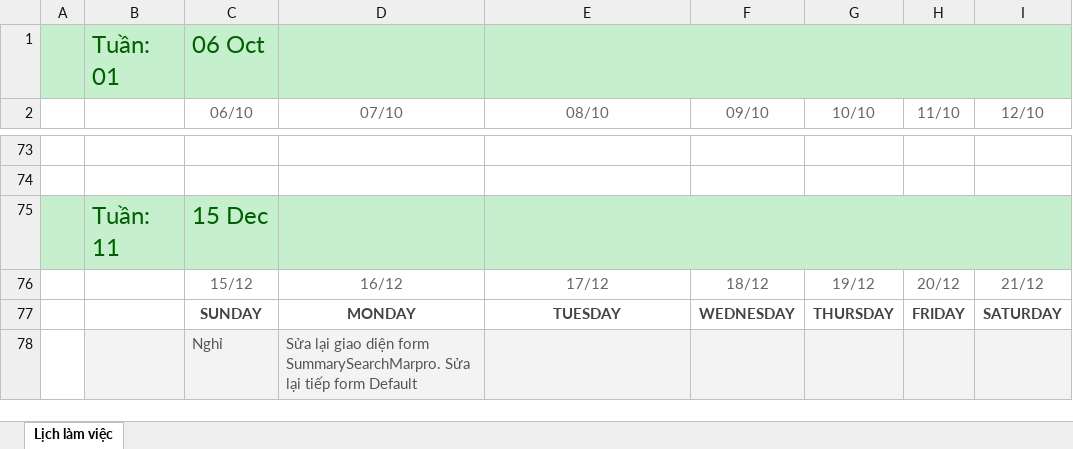
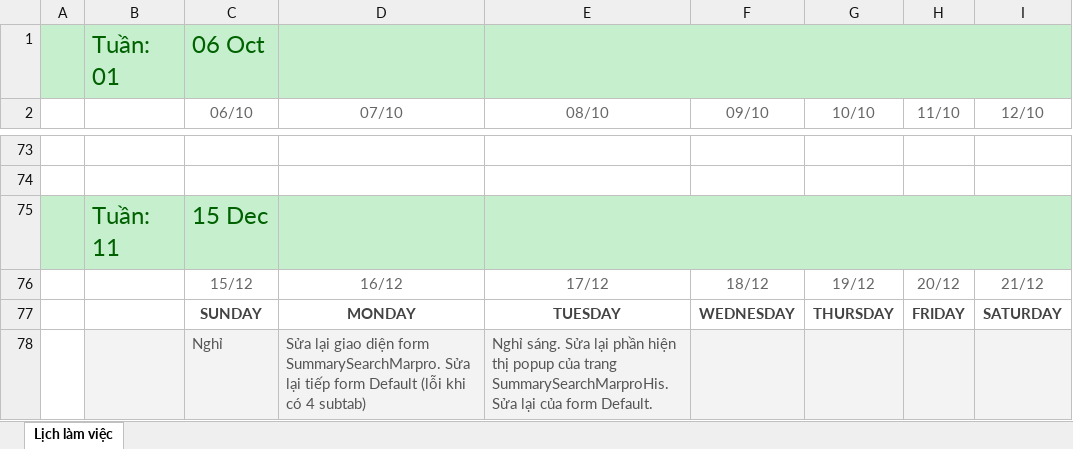
Before and after one commit to namad12/Fit-thuctap, an Excel workbook: 5_TaskList/Lịch làm việc.xlsx, sheet Lịch làm việc, drawn as a sheet; only a part is shown, gaps mark what is left out; values as stored, in another font and other column widths than the file's, no borders; the diff names each change by its address in the sheet, - before the commit and + after, or states it on an @@ line.

Commit message:
Update LichLamViec 17/12

```diff
--- a/5_TaskList/Lịch làm việc.xlsx (sheet Lịch làm việc)
+++ b/5_TaskList/Lịch làm việc.xlsx (sheet Lịch làm việc)
-D78 (07/10): …form Default
+D78 (07/10): …form Default (lỗi khi có 4 subtab)
-E78 (08/10): (empty)
+E78 (08/10): Nghỉ sáng. Sửa lại phần hiện thị popup của trang SummarySearchMarproHis. Sửa lại của form Default.
```
